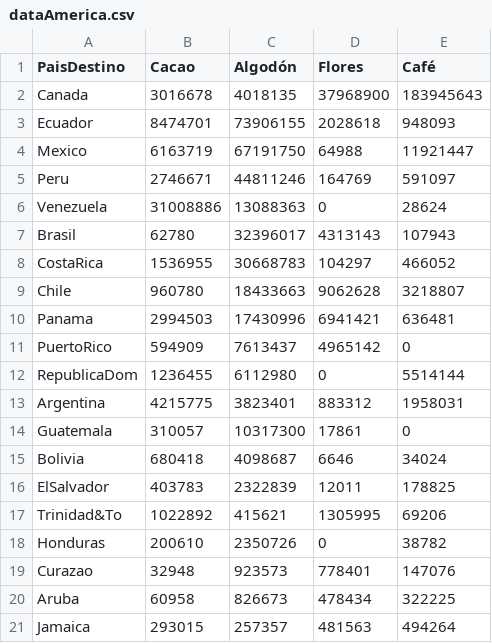
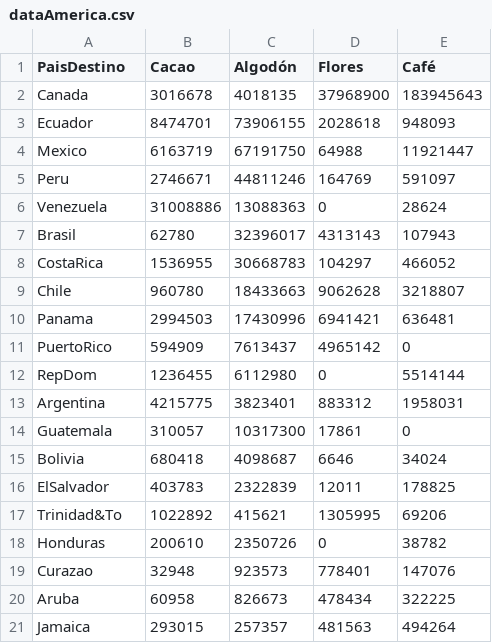
Before and after one commit to esuarezd/productiveChainTime, a CSV file: productiveChainData/dev/dataAmerica.csv, drawn as a sheet.

Commit message:
Data America debug

```diff
--- a/productiveChainData/dev/dataAmerica.csv
+++ b/productiveChainData/dev/dataAmerica.csv
@@ -11,3 +11,3 @@ Panama,2994503,17430996,6941421,636481
 PuertoRico,594909,7613437,4965142,0
-RepublicaDom,1236455,6112980,0,5514144
+RepDom,1236455,6112980,0,5514144
 Argentina,4215775,3823401,883312,1958031
```
